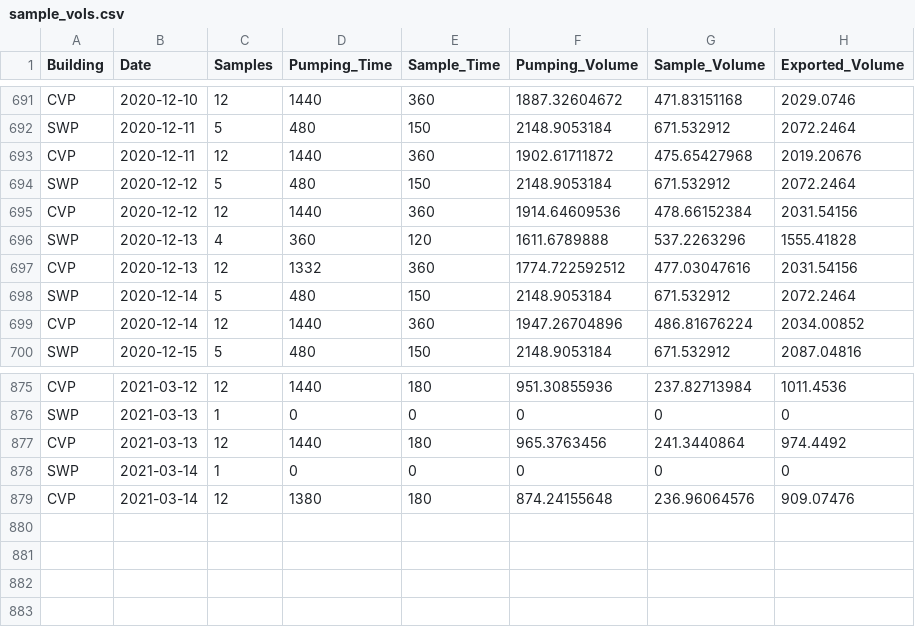
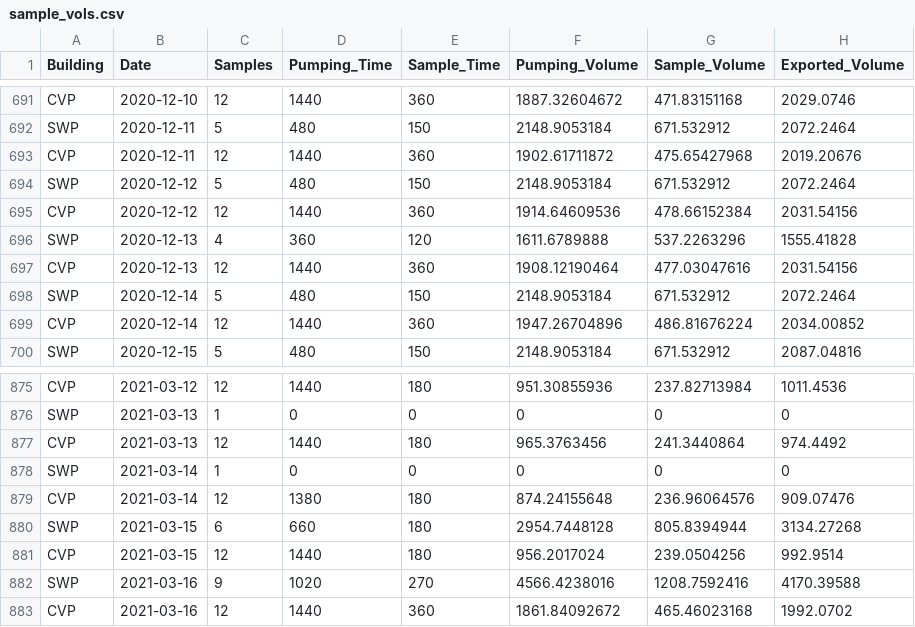
Before and after one commit to dapperstats/salvage, a CSV file: site/docs/files/sample_vols.csv, drawn as a sheet; only a part is shown, gaps mark what is left out.

Commit message:
updating data cron job: 2021-03-18_03-22

```diff
--- a/site/docs/files/sample_vols.csv
+++ b/site/docs/files/sample_vols.csv
@@ -696,3 +696,3 @@
 "SWP","2020-12-13",4,360,120,1611.6789888,537.2263296,1555.41828
-"CVP","2020-12-13",12,1332,360,1774.722592512,477.03047616,2031.54156
+"CVP","2020-12-13",12,1440,360,1908.12190464,477.03047616,2031.54156
 "SWP","2020-12-14",5,480,150,2148.9053184,671.532912,2072.2464
@@ -879 +879,5 @@
 "CVP","2021-03-14",12,1380,180,874.24155648,236.96064576,909.07476
+"SWP","2021-03-15",6,660,180,2954.7448128,805.8394944,3134.27268
+"CVP","2021-03-15",12,1440,180,956.2017024,239.0504256,992.9514
+"SWP","2021-03-16",9,1020,270,4566.4238016,1208.7592416,4170.39588
+"CVP","2021-03-16",12,1440,360,1861.84092672,465.46023168,1992.0702
```
Also changed, not shown: data/Salvage_data_FTP/DNAandCWTRace.csv, data/Salvage_data_FTP/LarvalFishLength.csv, 4 other files.
